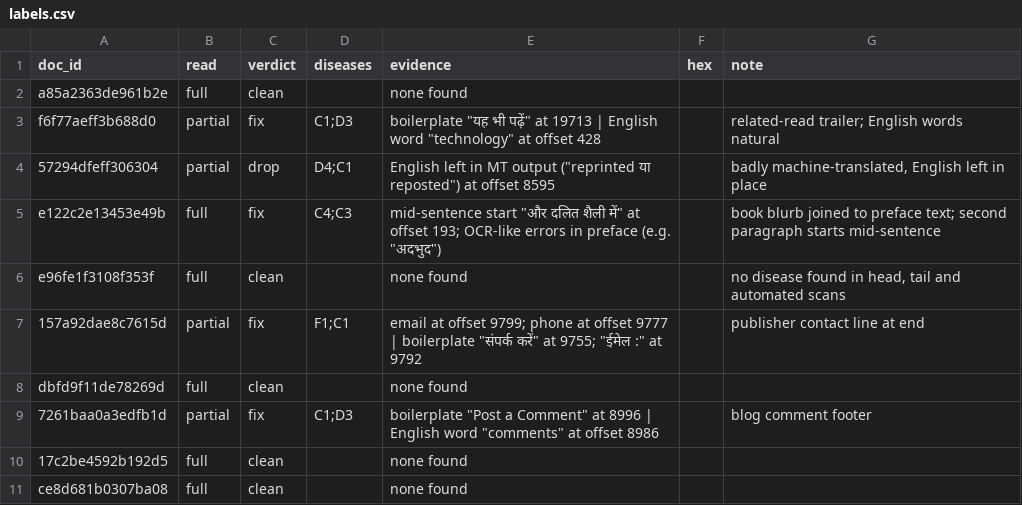
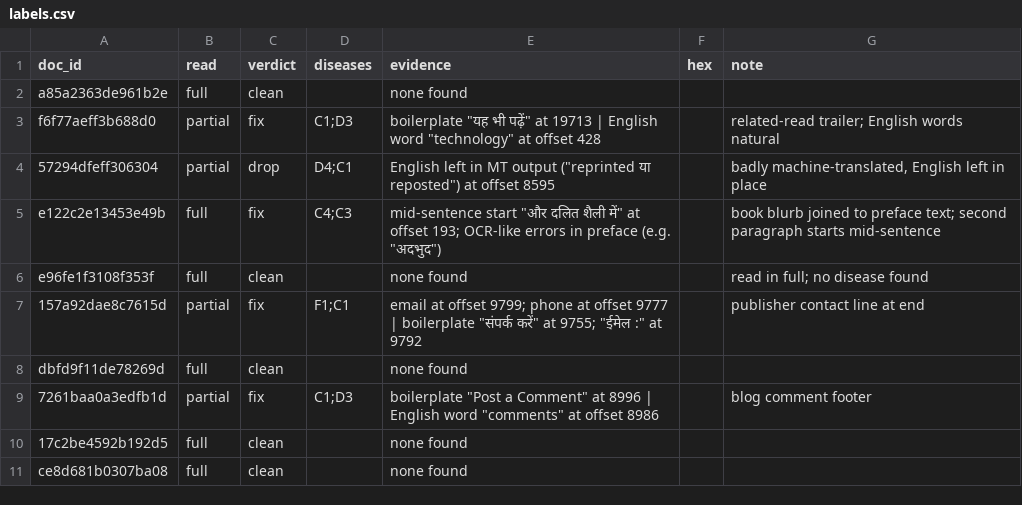
Before and after one commit to therahulbhati/era-v5-lab, a CSV file: diagnosis/submissions/ind-hi-hplt/therahulbhati/labels.csv, drawn as a sheet; only a part is shown.

Commit message:
diagnosis: ind-hi-hplt therahulbhati, fix note on a clean row read in full

```diff
--- a/diagnosis/submissions/ind-hi-hplt/therahulbhati/labels.csv
+++ b/diagnosis/submissions/ind-hi-hplt/therahulbhati/labels.csv
@@ -5,3 +5,3 @@ f6f77aeff3b688d0,partial,fix,C1;D3,"boilerplate ""यह भी पढ़ें"
 e122c2e13453e49b,full,fix,C4;C3,"mid-sentence start ""और दलित शैली में"" at offset 193; OCR-like errors in preface (e.g. ""अदभुद"")",,book blurb joined to preface text; second paragraph starts mid-sentence
-e96fe1f3108f353f,full,clean,,none found,,"no disease found in head, tail and automated scans"
+e96fe1f3108f353f,full,clean,,none found,,read in full; no disease found
 157a92dae8c7615d,partial,fix,F1;C1,"email at offset 9799; phone at offset 9777 | boilerplate ""संपर्क करें"" at 9755; ""ईमेल :"" at 9792",,publisher contact line at end
```
